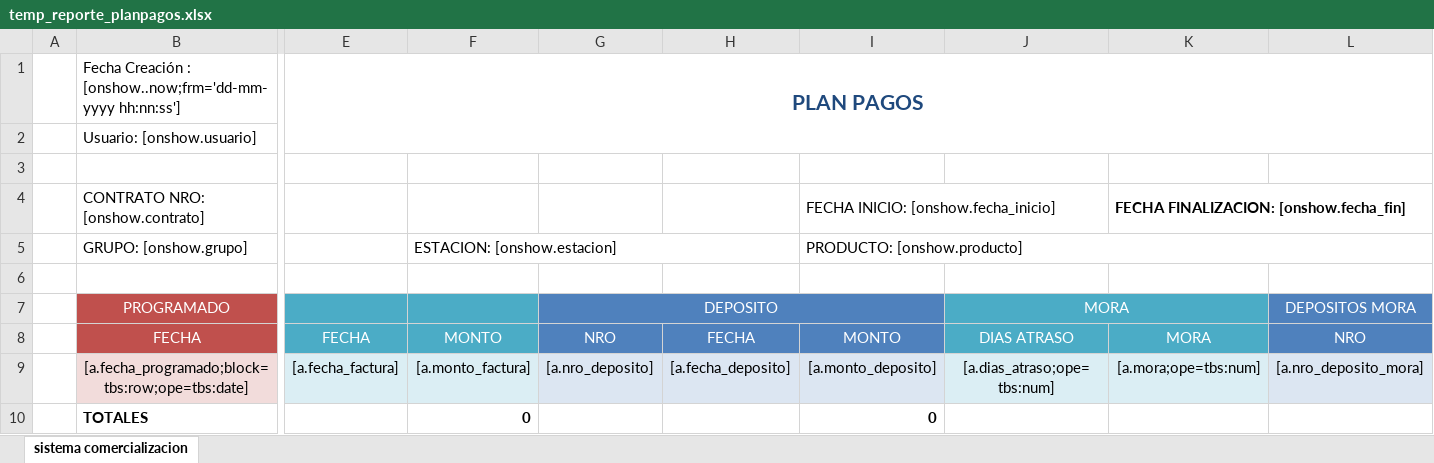
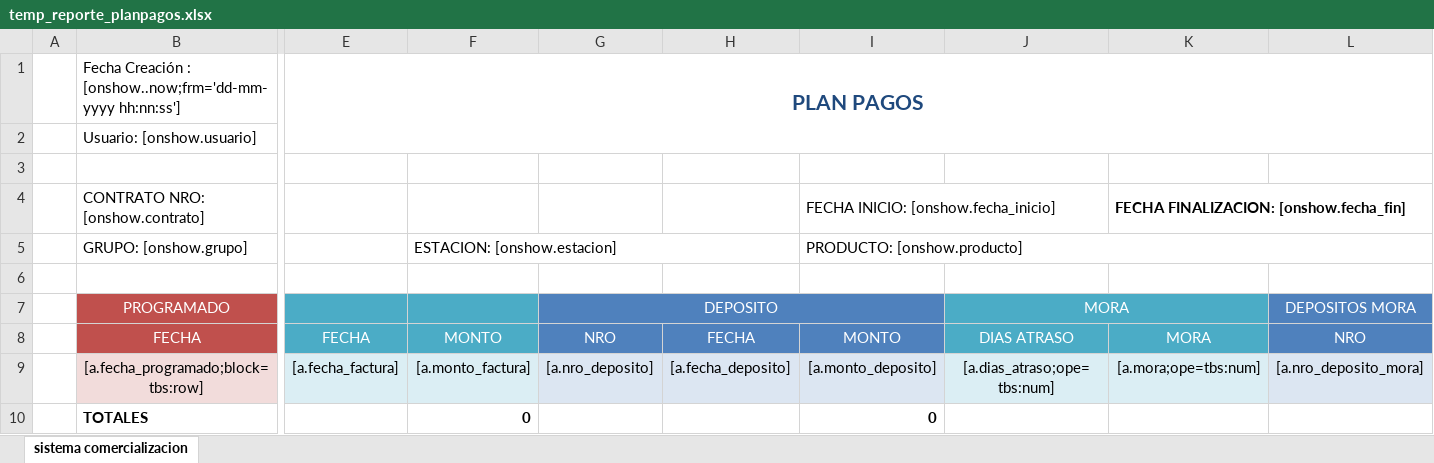
Before and after one commit to fredd-for/comercializacion, an Excel workbook: public/file/template/temp_reporte_planpagos.xlsx, sheet sistema comercializacion, drawn as a sheet; only a part is shown, gaps mark what is left out; values as stored, in another font and other column widths than the file's, no borders; charts and pictures not drawn; the diff names each change by its address in the sheet, - before the commit and + after, or states it on an @@ line.

Commit message:
mejora de sistemas

```diff
--- a/public/file/template/temp_reporte_planpagos.xlsx (sheet sistema comercializacion)
+++ b/public/file/template/temp_reporte_planpagos.xlsx (sheet sistema comercializacion)
-E1:N2 merged
+E1:L2 merged
-B9 (CONTRATO NRO: [onshow.contrato]): [a.fecha_programado;block=tbs:row;ope=tbs:date]
+B9 (CONTRATO NRO: [onshow.contrato]): [a.fecha_programado;block=tbs:row]
```
Also changed, not shown: charts or pictures, 12 other files.
